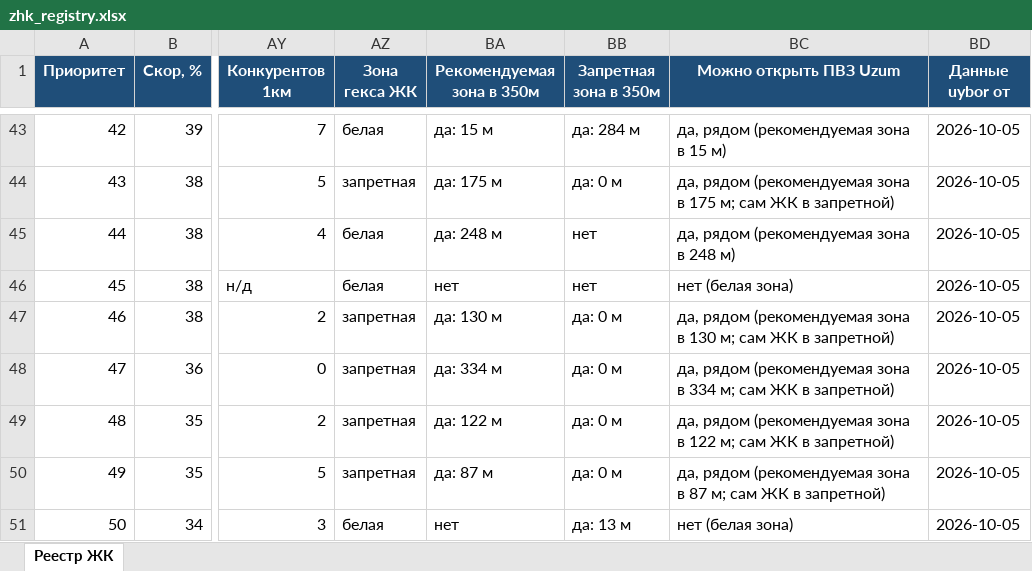
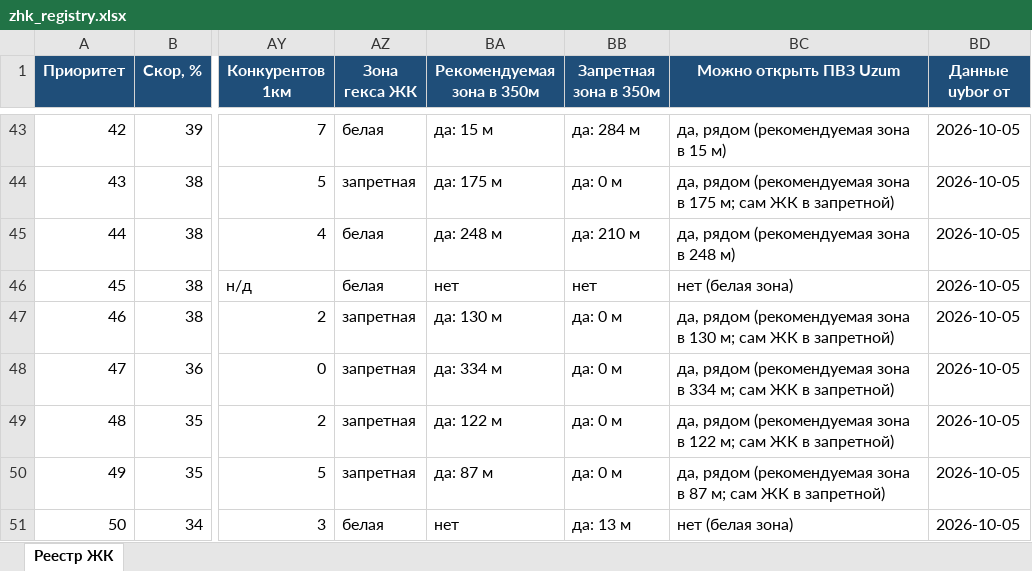
Before and after one commit to ivankorotaev777/map-, an Excel workbook: data/zhk_registry.xlsx, sheet Реестр ЖК, drawn as a sheet; only a part is shown, gaps mark what is left out; values as stored, in another font and other column widths than the file's, no borders; the diff names each change by its address in the sheet, - before the commit and + after, or states it on an @@ line.

```diff
--- a/data/zhk_registry.xlsx (sheet Реестр ЖК)
+++ b/data/zhk_registry.xlsx (sheet Реестр ЖК)
-BB45 (Запретная зона в 350м): нет
+BB45 (Запретная зона в 350м): да: 210 м
```
Also changed, not shown: data/competitor_gaps.xlsx, data/pvz_shortlist.xlsx, 5 other files.
